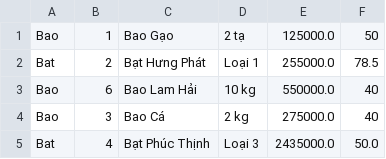
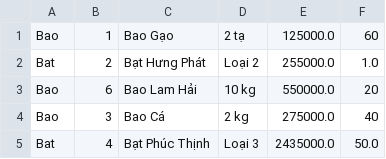
Before and after one commit to lbnm203/GitProject, a CSV file: Module2/src/product_selling/data/products.csv, drawn as a sheet.

```diff
--- a/Module2/src/product_selling/data/products.csv
+++ b/Module2/src/product_selling/data/products.csv
@@ -1,4 +1,4 @@
-Bao,1,Bao Gạo,2 tạ,125000.0,50
-Bat,2,Bạt Hưng Phát,Loại 1,255000.0,78.5
-Bao,6,Bao Lam Hải,10 kg,550000.0,40
+Bao,1,Bao Gạo,2 tạ,125000.0,60
+Bat,2,Bạt Hưng Phát,Loại 2,255000.0,1.0
+Bao,6,Bao Lam Hải,10 kg,550000.0,20
 Bao,3,Bao Cá,2 kg,275000.0,40
```
Also changed, not shown: 16 other files.
